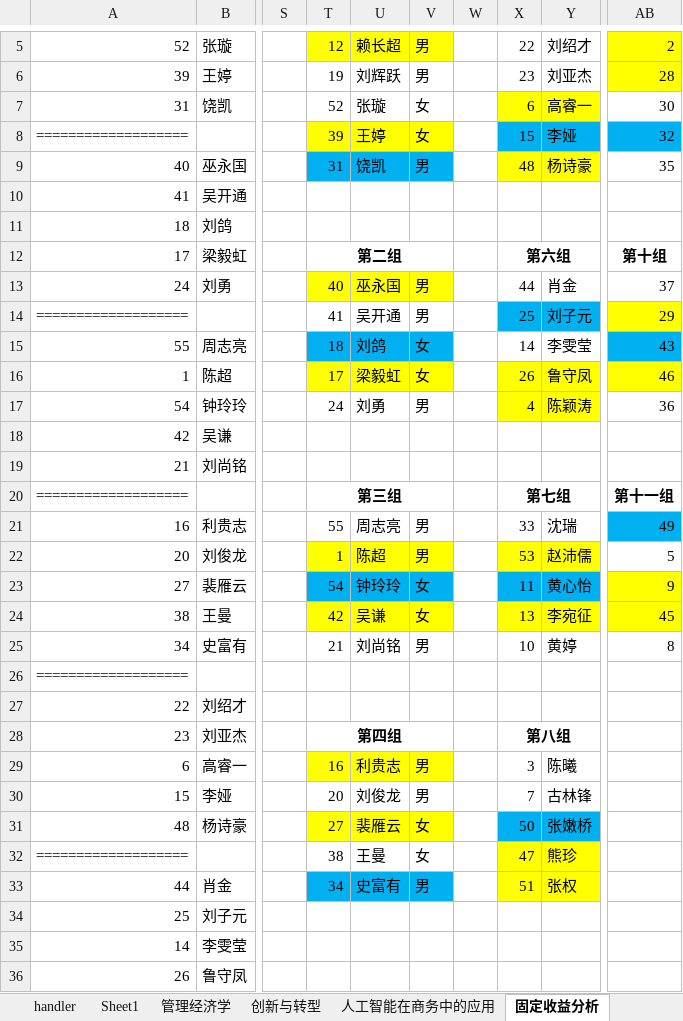
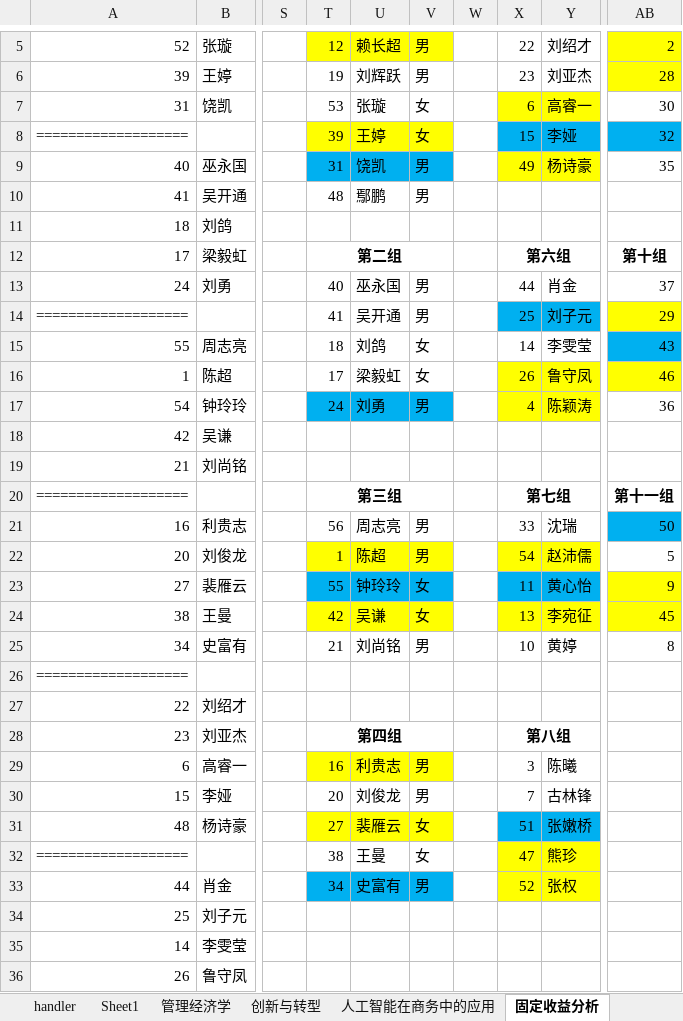
Before and after one commit to Bllose/Bllools, an Excel workbook: resources/HIT22VCteam.xlsx, sheet 固定收益分析, drawn as a sheet; only a part is shown, gaps mark what is left out; values as stored, in another font and other column widths than the file's, no borders; the diff names each change by its address in the sheet, - before the commit and + after, or states it on an @@ line.

```diff
--- a/resources/HIT22VCteam.xlsx (sheet 固定收益分析)
+++ b/resources/HIT22VCteam.xlsx (sheet 固定收益分析)
-T7: 52
+T7: 53
-X9: 48
+X9: 49
-T10: (empty)
+T10: 48
-U10: (empty)
+U10: 鄢鹏
-V10: (empty)
+V10: 男
-T13:V13 fill: #FFFF00
+T13:V13 fill: none
-T15:V15 fill: #00B0F0
+T15:V15 fill: none
-T16:V16 fill: #FFFF00
+T16:V16 fill: none
-T17:V17 fill: none
+T17:V17 fill: #00B0F0
-T21: 55
+T21: 56
-AB21: 49
+AB21: 50
-X22: 53
+X22: 54
-T23: 54
+T23: 55
-X31: 50
+X31: 51
-X33: 51
+X33: 52
```
Also changed, not shown: sheet handler.
